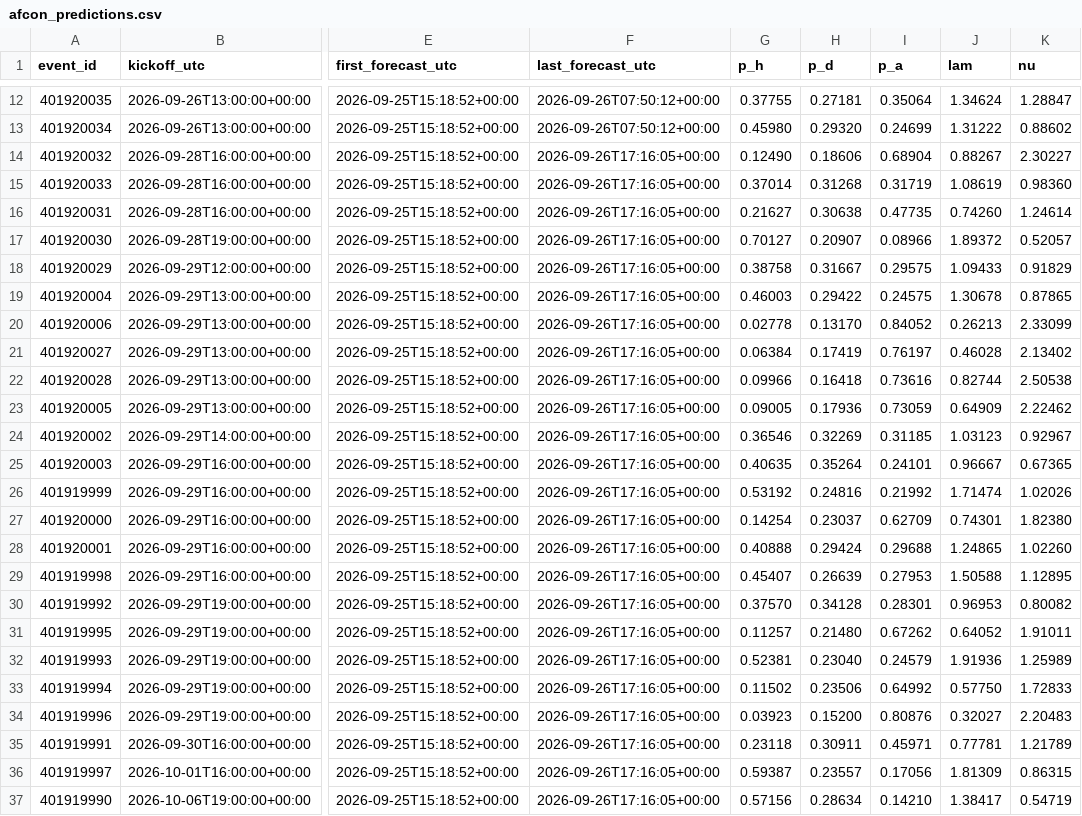
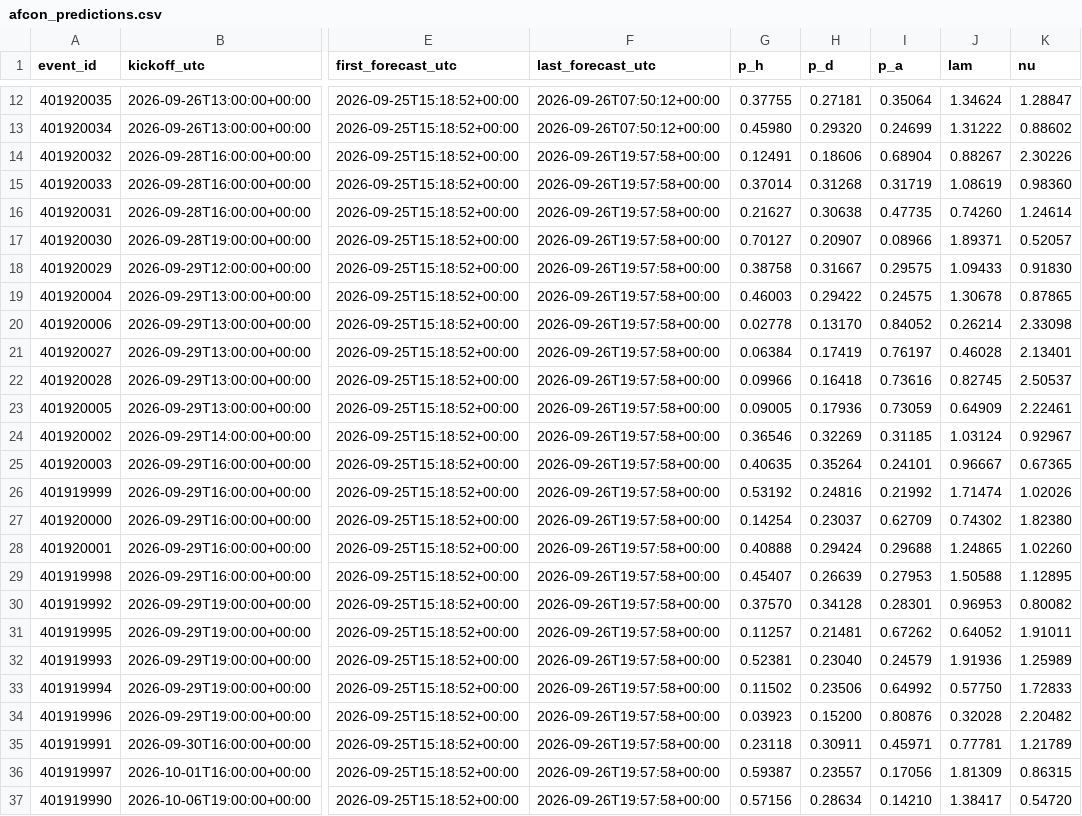
Before and after one commit to mahmedken/betting-analytics, a CSV file: data/ledger/afcon_predictions.csv, drawn as a sheet; only a part is shown, gaps mark what is left out; the diff names each change by its address in the sheet, - before the commit and + after, or states it on an @@ line.

```diff
--- a/data/ledger/afcon_predictions.csv
+++ b/data/ledger/afcon_predictions.csv
-F14:F37 (last_forecast_utc): 2026-09-26T17:16:05+00:00
+F14:F37 (last_forecast_utc): 2026-09-26T19:57:58+00:00
-G14 (p_h): 0.12490
+G14 (p_h): 0.12491
-K14 (nu): 2.30227
+K14 (nu): 2.30226
-J17 (lam): 1.89372
+J17 (lam): 1.89371
-K18 (nu): 0.91829
+K18 (nu): 0.91830
-J20 (lam): 0.26213
+J20 (lam): 0.26214
-K20 (nu): 2.33099
+K20 (nu): 2.33098
-K21 (nu): 2.13402
+K21 (nu): 2.13401
-J22 (lam): 0.82744
+J22 (lam): 0.82745
-K22 (nu): 2.50538
+K22 (nu): 2.50537
-K23 (nu): 2.22462
+K23 (nu): 2.22461
-J24 (lam): 1.03123
+J24 (lam): 1.03124
-J27 (lam): 0.74301
+J27 (lam): 0.74302
-H31 (p_d): 0.21480
+H31 (p_d): 0.21481
-J34 (lam): 0.32027
+J34 (lam): 0.32028
-K34 (nu): 2.20483
+K34 (nu): 2.20482
-K37 (nu): 0.54719
+K37 (nu): 0.54720
```
Also changed, not shown: data/ledger/predictions.csv, 9 other files.
